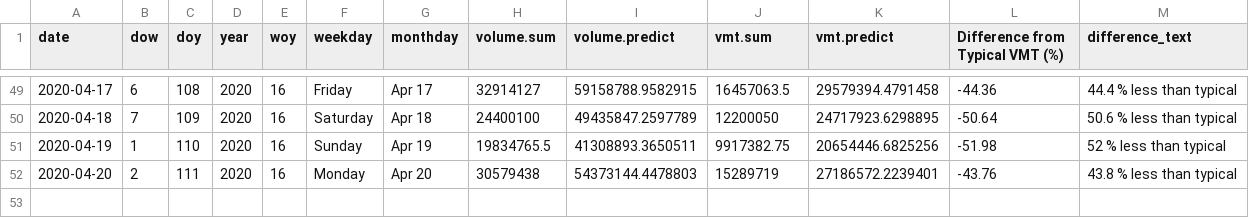
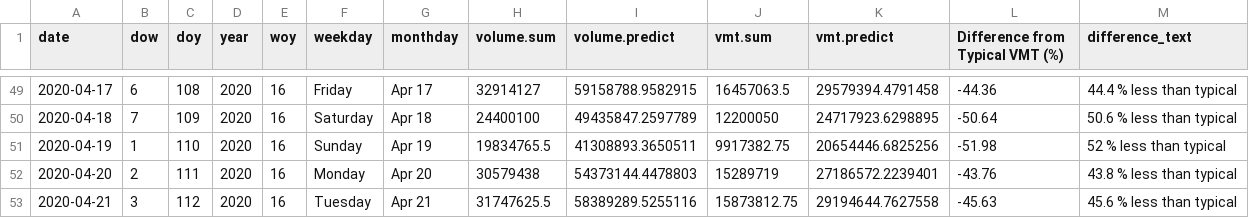
Before and after one commit to Metropolitan-Council/loop-sensor-trends, a CSV file: covid.traffic.trends/data-raw/pred-and-act-vol-region.csv, drawn as a sheet; only a part is shown, gaps mark what is left out.

Commit message:
data for 4-22

```diff
--- a/covid.traffic.trends/data-raw/pred-and-act-vol-region.csv
+++ b/covid.traffic.trends/data-raw/pred-and-act-vol-region.csv
@@ -52 +52,2 @@ date,dow,doy,year,woy,weekday,monthday,volume.sum,volume.predict,vmt.sum,vmt.pre
 2020-04-20,2,111,2020,16,Monday,Apr 20,30579438,54373144.4478803,15289719,27186572.2239401,-43.76,43.8 % less than typical
+2020-04-21,3,112,2020,16,Tuesday,Apr 21,31747625.5,58389289.5255116,15873812.75,29194644.7627558,-45.63,45.6 % less than typical
```
Also changed, not shown: output/diff-vol-state.csv, output/pred-and-act-vol-region.csv, 7 other files.
